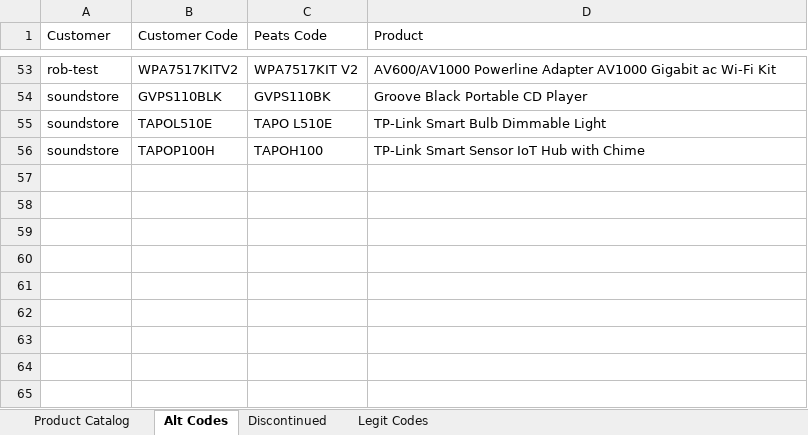
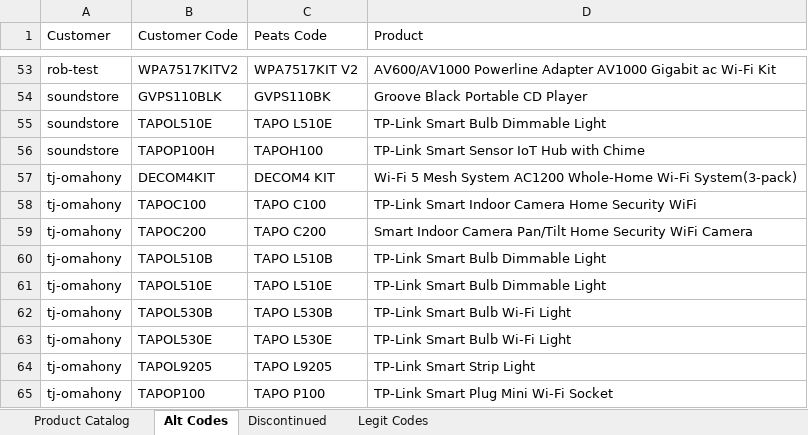
Before and after one commit to Rob-Peats/peats-tools, an Excel workbook: product_catalog.xlsx, sheet Alt Codes, drawn as a sheet; only a part is shown, gaps mark what is left out; values as stored, in another font and other column widths than the file's, no borders; the diff names each change by its address in the sheet, - before the commit and + after, or states it on an @@ line.

Commit message:
Catalog update — Rob — 2026-08-28 01:59 UTC

```diff
--- a/product_catalog.xlsx (sheet Alt Codes)
+++ b/product_catalog.xlsx (sheet Alt Codes)
+row 57: tj-omahony | DECOM4KIT | DECOM4 KIT | Wi-Fi 5 Mesh System AC1200 Whole-Home Wi-Fi System(3-pack)
+row 58: tj-omahony | TAPOC100 | TAPO C100 | TP-Link Smart Indoor Camera Home Security WiFi
+row 59: tj-omahony | TAPOC200 | TAPO C200 | Smart Indoor Camera Pan/Tilt Home Security WiFi Camera
+row 60: tj-omahony | TAPOL510B | TAPO L510B | TP-Link Smart Bulb Dimmable Light
+row 61: tj-omahony | TAPOL510E | TAPO L510E | TP-Link Smart Bulb Dimmable Light
+row 62: tj-omahony | TAPOL530B | TAPO L530B | TP-Link Smart Bulb Wi-Fi Light
+row 63: tj-omahony | TAPOL530E | TAPO L530E | TP-Link Smart Bulb Wi-Fi Light
+row 64: tj-omahony | TAPOL9205 | TAPO L9205 | TP-Link Smart Strip Light
+row 65: tj-omahony | TAPOP100 | TAPO P100 | TP-Link Smart Plug Mini Wi-Fi Socket
```
